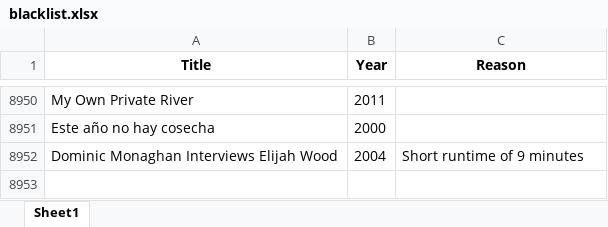
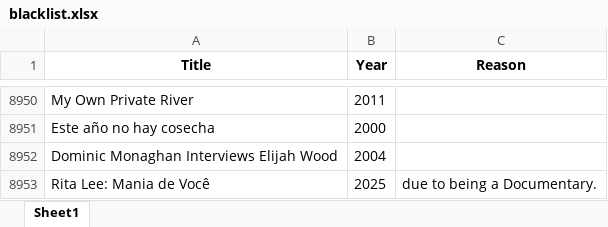
Before and after one commit to bigbadraj/Old-Letterboxd-Web-Scraping, an Excel workbook: blacklist.xlsx, sheet Sheet1, drawn as a sheet; only a part is shown, gaps mark what is left out; values as stored, in another font and other column widths than the file's, no borders; the diff names each change by its address in the sheet, - before the commit and + after, or states it on an @@ line.

```diff
--- a/blacklist.xlsx (sheet Sheet1)
+++ b/blacklist.xlsx (sheet Sheet1)
-C8952 (Reason): Short runtime of 9 minutes
+C8952 (Reason): (empty)
+row 8953: Rita Lee: Mania de Você | 2025 | due to being a Documentary.
```
Also changed, not shown: whitelist.xlsx.
